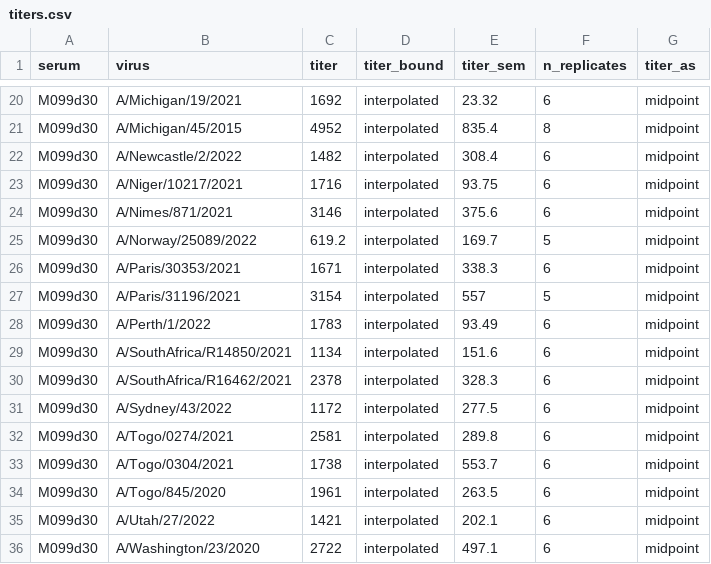
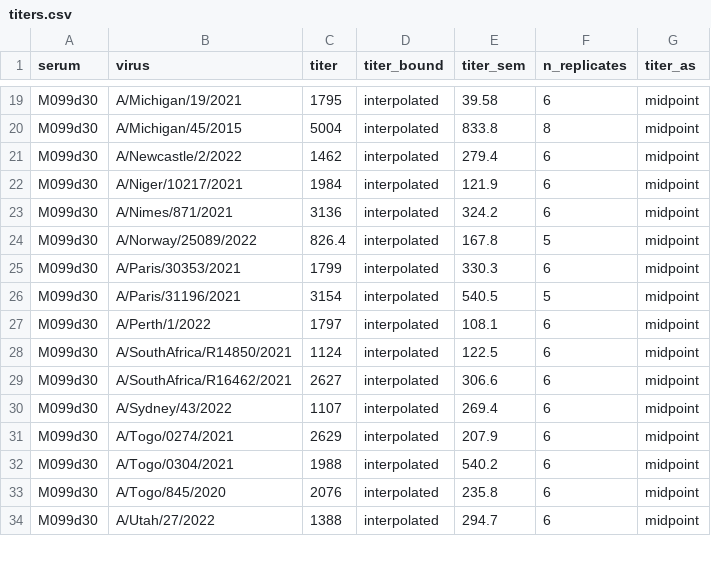
Before and after one commit to jbloomlab/seqneut-pipeline, a CSV file: test_example/results/sera/M099d30/titers.csv, drawn as a sheet; only a part is shown, gaps mark what is left out; removed rows and columns are numbered as before the commit, all else as after; the diff covers the shown part only; the diff names each change by its address in the sheet, - before the commit and + after, or states it on an @@ line.

```diff
--- a/test_example/results/sera/M099d30/titers.csv
+++ b/test_example/results/sera/M099d30/titers.csv
-C19 (titer): 1692
+C19 (titer): 1795
-E19 (titer_sem): 23.32
+E19 (titer_sem): 39.58
-C20 (titer): 4952
+C20 (titer): 5004
-E20 (titer_sem): 835.4
+E20 (titer_sem): 833.8
-C21 (titer): 1482
+C21 (titer): 1462
-E21 (titer_sem): 308.4
+E21 (titer_sem): 279.4
-C22 (titer): 1716
+C22 (titer): 1984
-E22 (titer_sem): 93.75
+E22 (titer_sem): 121.9
-C23 (titer): 3146
+C23 (titer): 3136
-E23 (titer_sem): 375.6
+E23 (titer_sem): 324.2
-C24 (titer): 619.2
+C24 (titer): 826.4
-E24 (titer_sem): 169.7
+E24 (titer_sem): 167.8
-C25 (titer): 1671
+C25 (titer): 1799
-E25 (titer_sem): 338.3
+E25 (titer_sem): 330.3
-E26 (titer_sem): 557
+E26 (titer_sem): 540.5
-C27 (titer): 1783
+C27 (titer): 1797
-E27 (titer_sem): 93.49
+E27 (titer_sem): 108.1
-C28 (titer): 1134
+C28 (titer): 1124
-E28 (titer_sem): 151.6
+E28 (titer_sem): 122.5
-C29 (titer): 2378
+C29 (titer): 2627
-E29 (titer_sem): 328.3
+E29 (titer_sem): 306.6
-C30 (titer): 1172
+C30 (titer): 1107
-E30 (titer_sem): 277.5
+E30 (titer_sem): 269.4
-C31 (titer): 2581
+C31 (titer): 2629
-E31 (titer_sem): 289.8
+E31 (titer_sem): 207.9
-C32 (titer): 1738
+C32 (titer): 1988
-E32 (titer_sem): 553.7
+E32 (titer_sem): 540.2
-C33 (titer): 1961
+C33 (titer): 2076
-E33 (titer_sem): 263.5
+E33 (titer_sem): 235.8
-C34 (titer): 1421
+C34 (titer): 1388
-E34 (titer_sem): 202.1
+E34 (titer_sem): 294.7
-row 36: M099d30 | A/Washington/23/2020 | 2722 | interpolated | 497.1 | 6 | midpoint
```
Also changed, not shown: 1 removed row and 33 edited cells elsewhere in this file, test_example/expected_titers_for_test.csv, test_example/results/aggregated_titers/titers.csv, 27 other files.
